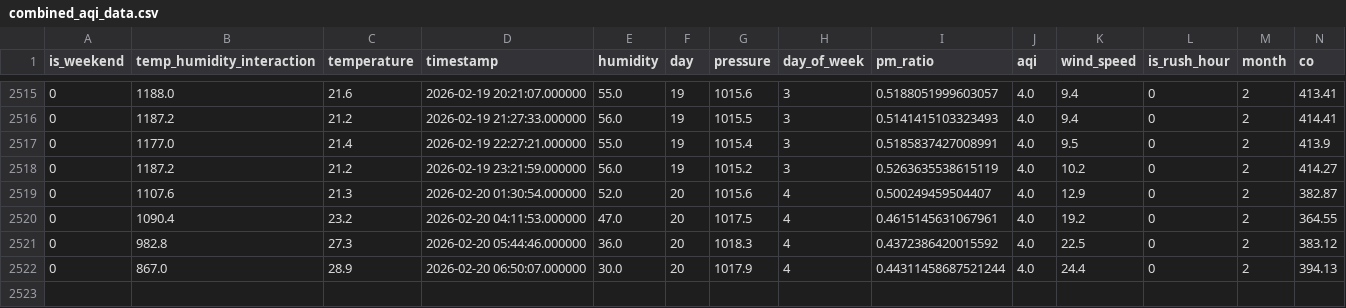
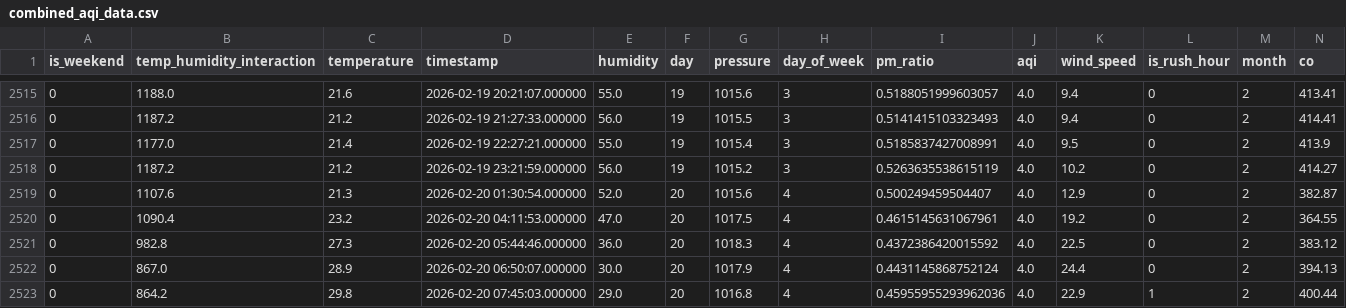
Before and after one commit to MuntahaJabbar12/AQI_Predictor, a CSV file: combined_aqi_data.csv, drawn as a sheet; only a part is shown, gaps mark what is left out; rows hold the shown columns only; the diff names each change by its address in the sheet, - before the commit and + after, or states it on an @@ line.

```diff
--- a/combined_aqi_data.csv
+++ b/combined_aqi_data.csv
-I2522 (pm_ratio): 0.44311458687521244
+I2522 (pm_ratio): 0.4431145868752124
+row 2523: 0 | 864.2 | 29.8 | 2026-02-20 07:45:03.000000 | 29.0 | 20 | 1016.8 | 4 | 0.45955955293962036 | 4.0 | 22.9 | 1 | 2 | 400.44
```
